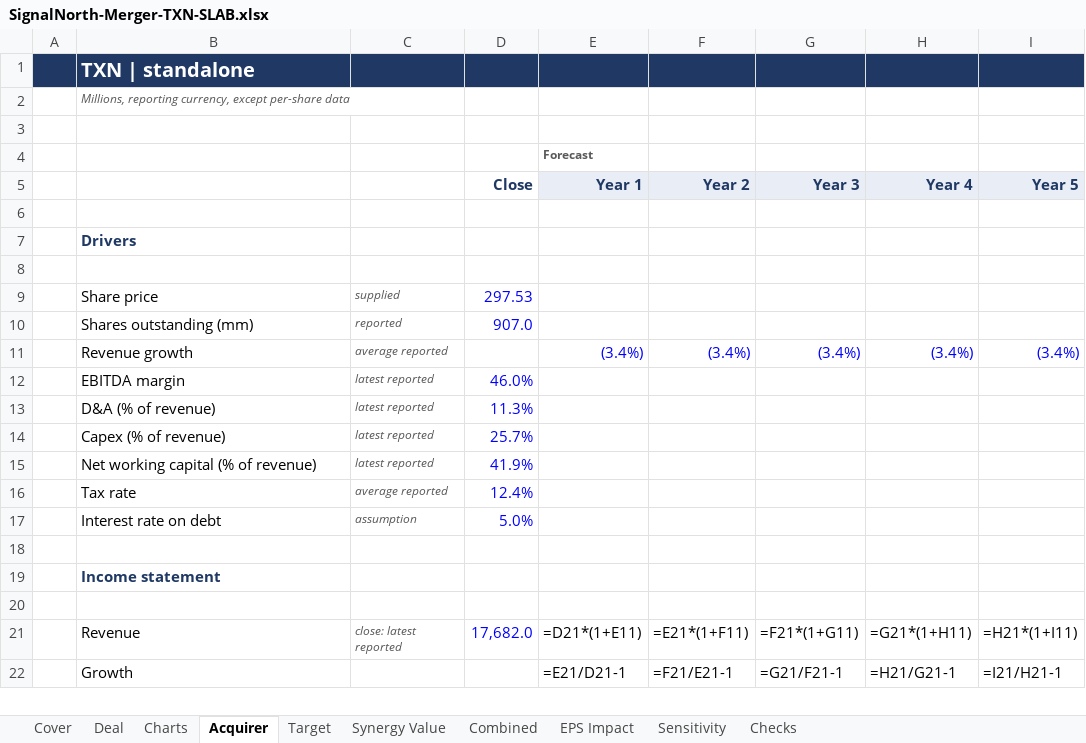
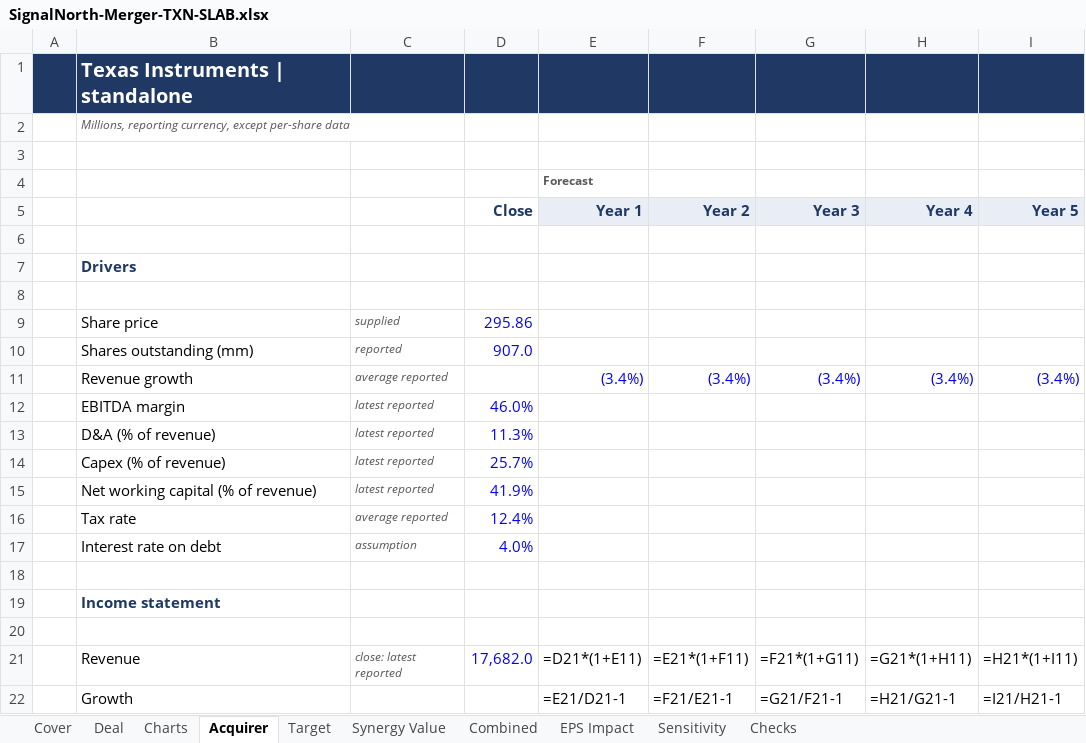
Before and after one commit to BBradleyyy/BBradleyyy.github.io, an Excel workbook: samples/SignalNorth-Merger-TXN-SLAB.xlsx, sheet Acquirer, drawn as a sheet; only a part is shown; values as stored, in another font and other column widths than the file's, no borders; formulas without a stored value are shown as written; the diff names each change by its address in the sheet, - before the commit and + after, or states it on an @@ line.

```diff
--- a/samples/SignalNorth-Merger-TXN-SLAB.xlsx (sheet Acquirer)
+++ b/samples/SignalNorth-Merger-TXN-SLAB.xlsx (sheet Acquirer)
-B1: TXN | standalone
+B1: Texas Instruments | standalone
-D9 (Close): 297.53
+D9 (Close): 295.86
-D17 (Close): 5.0%
+D17 (Close): 4.0%
```
Also changed, not shown: sheet Sensitivity, sheet Synergy Value, sheet Deal, sheet Target, sheet Checks, sheet Cover, 3 more sheets, 2 other files.
